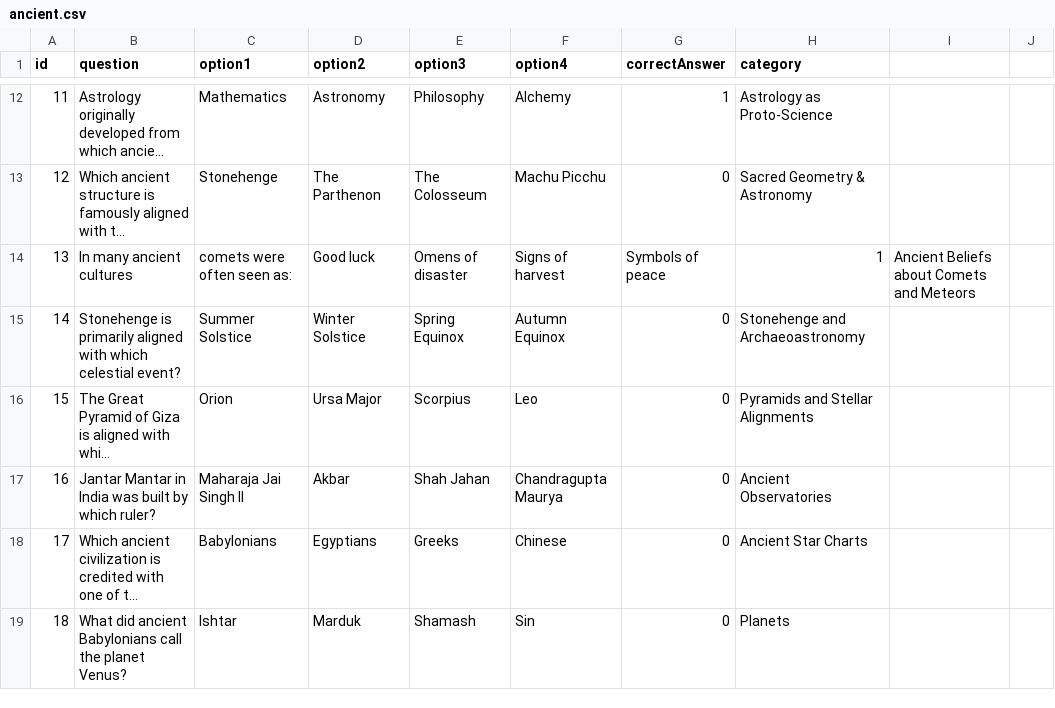
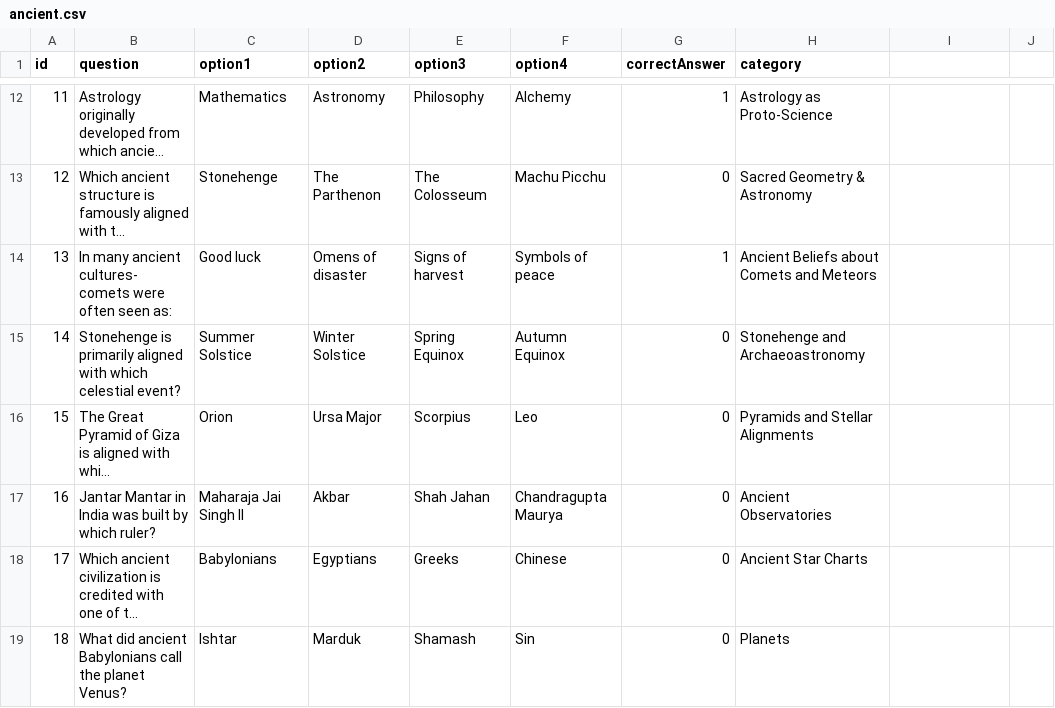
Before and after one commit to SkyLore2025/SkyLore2025.github.io, a CSV file: ancient.csv, drawn as a sheet; only a part is shown, gaps mark what is left out; long unchanged cells end in …; the diff names each change by its address in the sheet, - before the commit and + after, or states it on an @@ line.

Commit message:
Update ancient.csv

```diff
--- a/ancient.csv
+++ b/ancient.csv
-B14 (question): In many ancient cultures
+B14 (question): In many ancient cultures- comets were often seen as:
-C14 (option1): comets were often seen as:
+C14 (option1): Good luck
-D14 (option2): Good luck
+D14 (option2): Omens of disaster
-E14 (option3): Omens of disaster
+E14 (option3): Signs of harvest
-F14 (option4): Signs of harvest
+F14 (option4): Symbols of peace
-G14 (correctAnswer): Symbols of peace
+G14 (correctAnswer): 1
-H14 (category): 1
+H14 (category): Ancient Beliefs about Comets and Meteors
-I14: Ancient Beliefs about Comets and Meteors
+I14: (empty)
```
